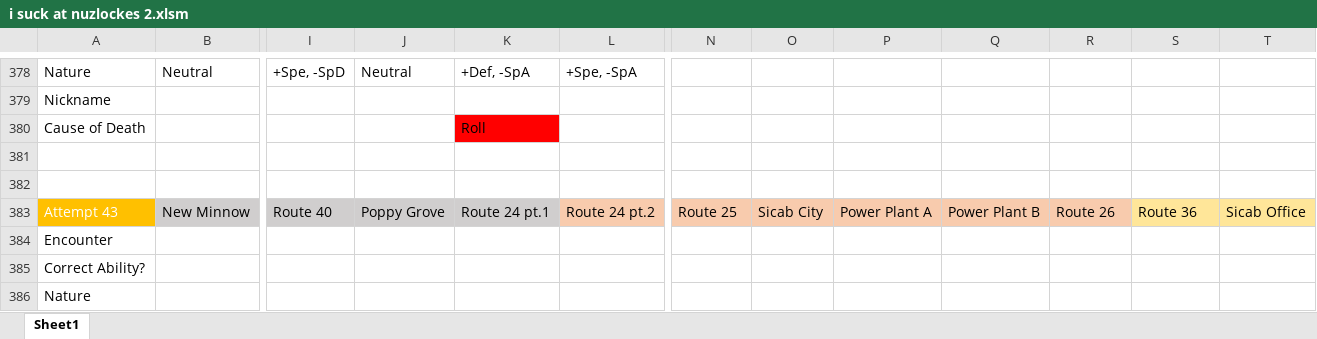
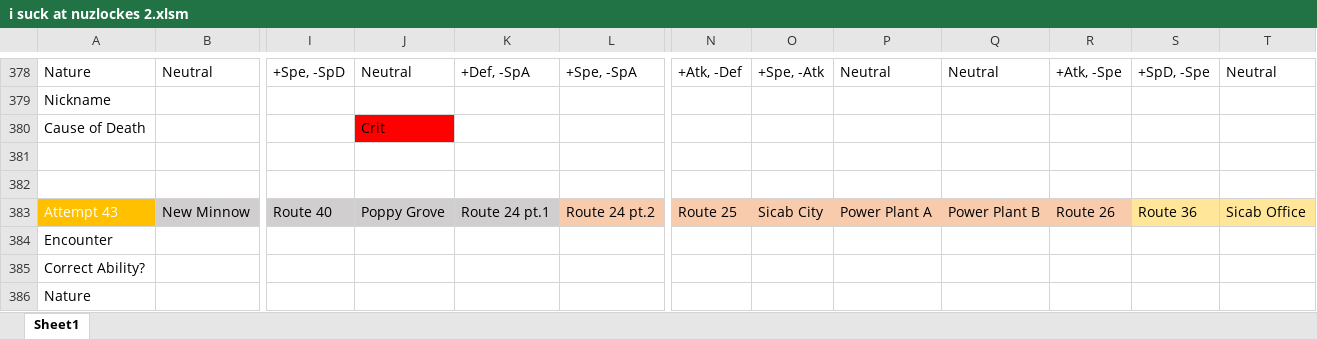
Before and after one commit to sjkuhnke/PokemonGame, an Excel workbook: PokemonGame/stuff/i suck at nuzlockes 2.xlsm, sheet Sheet1, drawn as a sheet; only a part is shown, gaps mark what is left out; values as stored, in another font and other column widths than the file's, no borders; conditional formats not drawn; the diff covers the shown part only; the diff names each change by its address in the sheet, - before the commit and + after, or states it on an @@ line.

```diff
--- a/PokemonGame/stuff/i suck at nuzlockes 2.xlsm (sheet Sheet1)
+++ b/PokemonGame/stuff/i suck at nuzlockes 2.xlsm (sheet Sheet1)
-N378: (empty)
+N378: +Atk, -Def
-O378: (empty)
+O378: +Spe, -Atk
-P378: (empty)
+P378: Neutral
-Q378: (empty)
+Q378: Neutral
-R378: (empty)
+R378: +Atk, -Spe
-S378: (empty)
+S378: +SpD, -Spe
-T378: (empty)
+T378: Neutral
-J380: (empty)
+J380: Crit
-J380 fill: none
+J380 fill: #FF0000
-K380: Roll
+K380: (empty)
-K380 fill: #FF0000
+K380 fill: none
```
Also changed, not shown: 63 edited cells and cell formats elsewhere in this sheet, PokemonGame/stuff/xhenos story work.xlsx, 15 other files.
